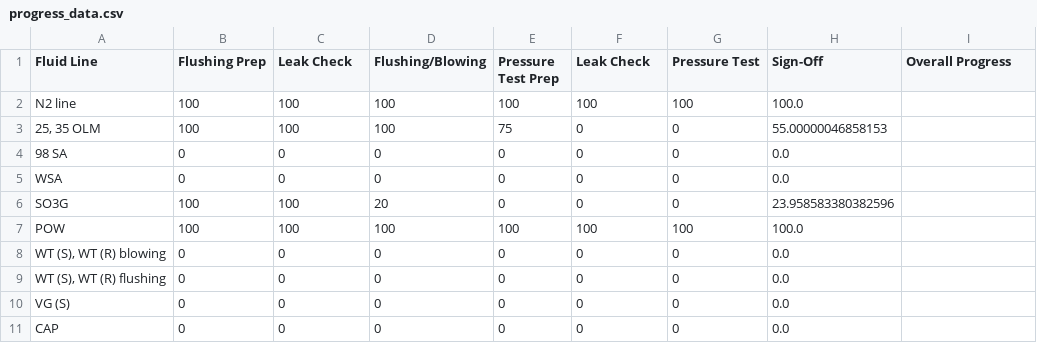
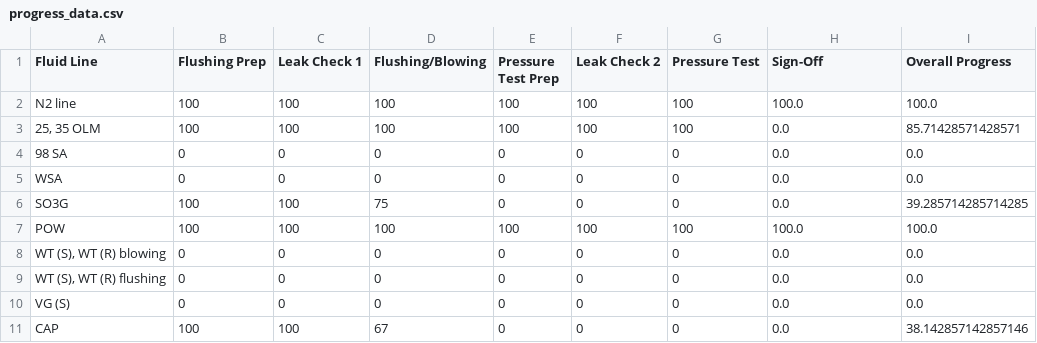
Before and after one commit to MPCI-coding/flushing-tracking, a CSV file: progress_data.csv, drawn as a sheet.

Commit message:
Update the csv to include a second leak check before the pressure test

```diff
--- a/progress_data.csv
+++ b/progress_data.csv
@@ -1,11 +1,11 @@
-Fluid Line,Flushing Prep,Leak Check,Flushing/Blowing,Pressure Test Prep,Leak Check,Pressure Test,Sign-Off,Overall Progress
-N2 line,100,100,100,100,100,100,100.0
-"25, 35 OLM",100,100,100,75,0,0,55.00000046858153
-98 SA,0,0,0,0,0,0,0.0
-WSA,0,0,0,0,0,0,0.0
-SO3G,100,100,20,0,0,0,23.958583380382596
-POW,100,100,100,100,100,100,100.0
-"WT (S), WT (R) blowing",0,0,0,0,0,0,0.0
-"WT (S), WT (R) flushing",0,0,0,0,0,0,0.0
-VG (S),0,0,0,0,0,0,0.0
-CAP,0,0,0,0,0,0,0.0
+Fluid Line,Flushing Prep,Leak Check 1,Flushing/Blowing,Pressure Test Prep,Leak Check 2,Pressure Test,Sign-Off,Overall Progress
+N2 line,100,100,100,100,100,100,100.0,100.0
+"25, 35 OLM",100,100,100,100,100,100,0.0,85.71428571428571
+98 SA,0,0,0,0,0,0,0.0,0.0
+WSA,0,0,0,0,0,0,0.0,0.0
+SO3G,100,100,75,0,0,0,0.0,39.285714285714285
+POW,100,100,100,100,100,100,100.0,100.0
+"WT (S), WT (R) blowing",0,0,0,0,0,0,0.0,0.0
+"WT (S), WT (R) flushing",0,0,0,0,0,0,0.0,0.0
+VG (S),0,0,0,0,0,0,0.0,0.0
+CAP,100,100,67,0,0,0,0.0,38.142857142857146
```
Also changed, not shown: 1 other file.
